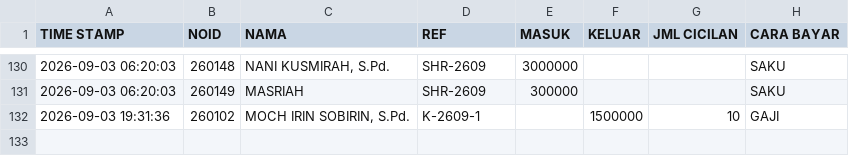
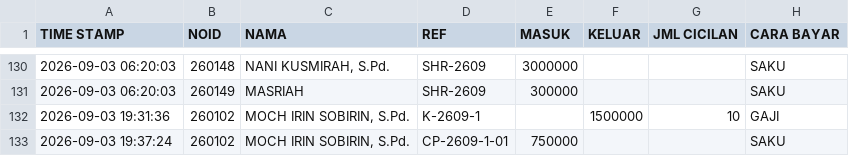
Before and after one commit to nexalone/KGP, a CSV file: data/transaksi.csv, drawn as a sheet; only a part is shown, gaps mark what is left out; the diff names each change by its address in the sheet, - before the commit and + after, or states it on an @@ line.

Commit message:
Update transaksi.csv - 2026-09-03T12:37:28.320Z

```diff
--- a/data/transaksi.csv
+++ b/data/transaksi.csv
+row 133: 2026-09-03 19:37:24 | 260102 | MOCH IRIN SOBIRIN, S.Pd. | CP-2609-1-01 | 750000 |  |  | SAKU
```
